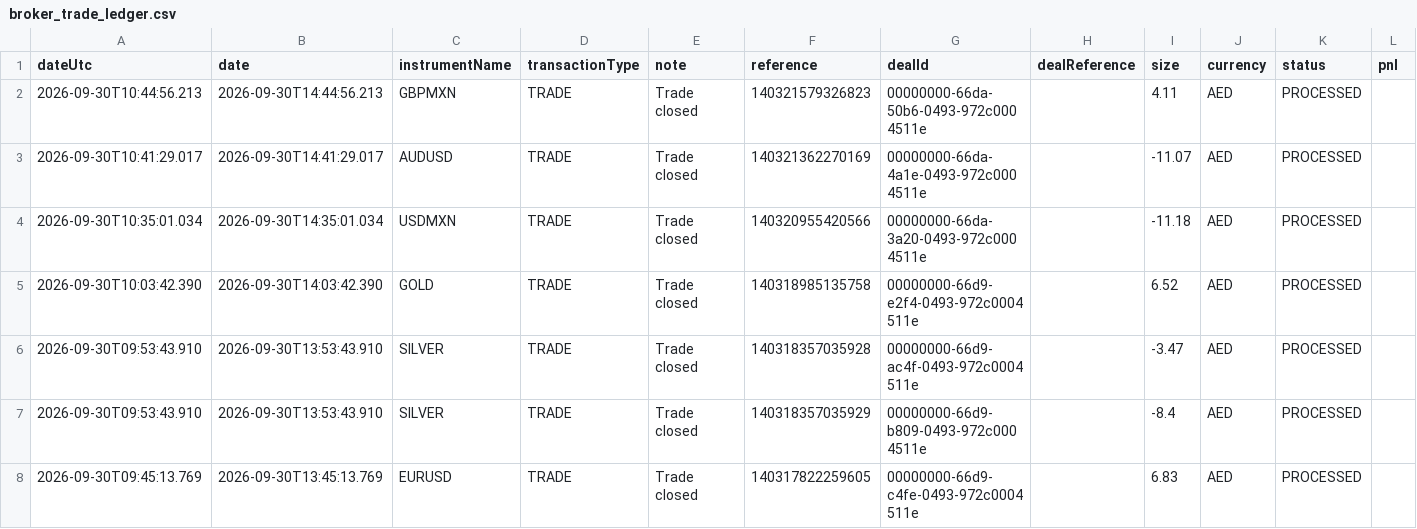
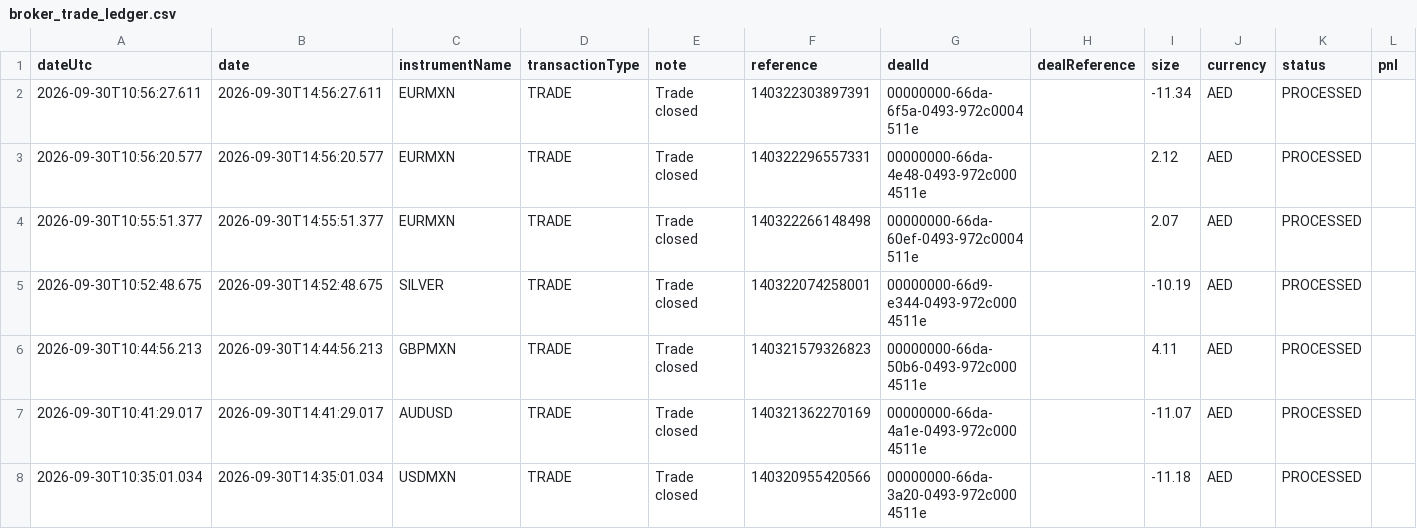
Before and after one commit to alameenahmed318-bit/capital.com-metal-trading-bot, a CSV file: broker_trade_ledger.csv, drawn as a sheet; only a part is shown; the shorter side is filled out with more unchanged rows; rows hold the shown columns only; the diff names each change by its address in the sheet, - before the commit and + after, or states it on an @@ line.

```diff
--- a/broker_trade_ledger.csv
+++ b/broker_trade_ledger.csv
+row 2: 2026-09-30T10:56:27.611 | 2026-09-30T14:56:27.611 | EURMXN | TRADE | Trade closed | 140322303897391 | 00000000-66da-6f5a-0493-972c0004511e |  | -11.34 | AED | PROCESSED
+row 3: 2026-09-30T10:56:20.577 | 2026-09-30T14:56:20.577 | EURMXN | TRADE | Trade closed | 140322296557331 | 00000000-66da-4e48-0493-972c0004511e |  | 2.12 | AED | PROCESSED
+row 4: 2026-09-30T10:55:51.377 | 2026-09-30T14:55:51.377 | EURMXN | TRADE | Trade closed | 140322266148498 | 00000000-66da-60ef-0493-972c0004511e |  | 2.07 | AED | PROCESSED
+row 5: 2026-09-30T10:52:48.675 | 2026-09-30T14:52:48.675 | SILVER | TRADE | Trade closed | 140322074258001 | 00000000-66d9-e344-0493-972c0004511e |  | -10.19 | AED | PROCESSED
```
Also changed, not shown: 2 other files.
